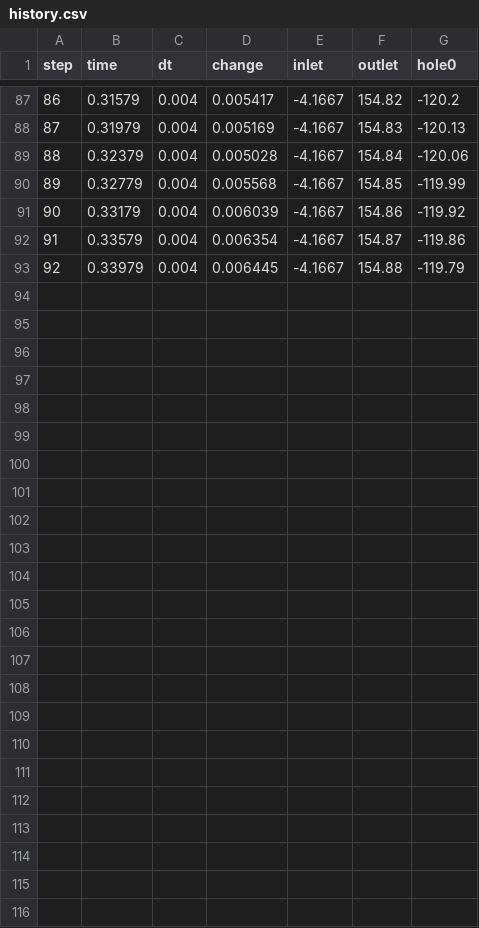
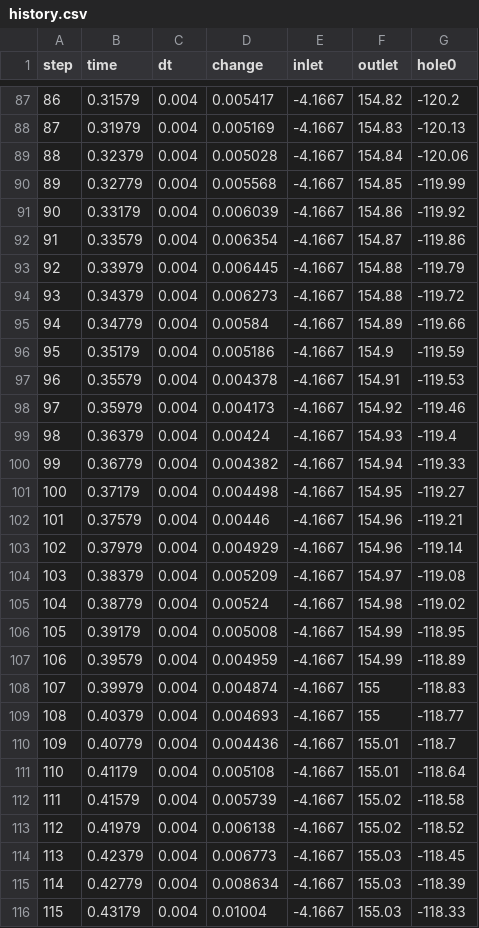
Before and after one commit to IasonKa/drain, a CSV file: usz_no_inner_tube/flow/runs/mid_coarse/history.csv, drawn as a sheet; only a part is shown, gaps mark what is left out; the diff names each change by its address in the sheet, - before the commit and + after, or states it on an @@ line.

```diff
--- a/usz_no_inner_tube/flow/runs/mid_coarse/history.csv
+++ b/usz_no_inner_tube/flow/runs/mid_coarse/history.csv
+row 94: 93 | 0.34379 | 0.004 | 0.006273 | -4.1667 | 154.88 | -119.72
+row 95: 94 | 0.34779 | 0.004 | 0.00584 | -4.1667 | 154.89 | -119.66
+row 96: 95 | 0.35179 | 0.004 | 0.005186 | -4.1667 | 154.9 | -119.59
+row 97: 96 | 0.35579 | 0.004 | 0.004378 | -4.1667 | 154.91 | -119.53
+row 98: 97 | 0.35979 | 0.004 | 0.004173 | -4.1667 | 154.92 | -119.46
+row 99: 98 | 0.36379 | 0.004 | 0.00424 | -4.1667 | 154.93 | -119.4
+row 100: 99 | 0.36779 | 0.004 | 0.004382 | -4.1667 | 154.94 | -119.33
+row 101: 100 | 0.37179 | 0.004 | 0.004498 | -4.1667 | 154.95 | -119.27
+row 102: 101 | 0.37579 | 0.004 | 0.00446 | -4.1667 | 154.96 | -119.21
+row 103: 102 | 0.37979 | 0.004 | 0.004929 | -4.1667 | 154.96 | -119.14
+row 104: 103 | 0.38379 | 0.004 | 0.005209 | -4.1667 | 154.97 | -119.08
+row 105: 104 | 0.38779 | 0.004 | 0.00524 | -4.1667 | 154.98 | -119.02
+row 106: 105 | 0.39179 | 0.004 | 0.005008 | -4.1667 | 154.99 | -118.95
+row 107: 106 | 0.39579 | 0.004 | 0.004959 | -4.1667 | 154.99 | -118.89
+row 108: 107 | 0.39979 | 0.004 | 0.004874 | -4.1667 | 155 | -118.83
+row 109: 108 | 0.40379 | 0.004 | 0.004693 | -4.1667 | 155 | -118.77
+row 110: 109 | 0.40779 | 0.004 | 0.004436 | -4.1667 | 155.01 | -118.7
+row 111: 110 | 0.41179 | 0.004 | 0.005108 | -4.1667 | 155.01 | -118.64
+row 112: 111 | 0.41579 | 0.004 | 0.005739 | -4.1667 | 155.02 | -118.58
+row 113: 112 | 0.41979 | 0.004 | 0.006138 | -4.1667 | 155.02 | -118.52
+row 114: 113 | 0.42379 | 0.004 | 0.006773 | -4.1667 | 155.03 | -118.45
+row 115: 114 | 0.42779 | 0.004 | 0.008634 | -4.1667 | 155.03 | -118.39
+row 116: 115 | 0.43179 | 0.004 | 0.01004 | -4.1667 | 155.03 | -118.33
```
Also changed, not shown: 21 other files.
